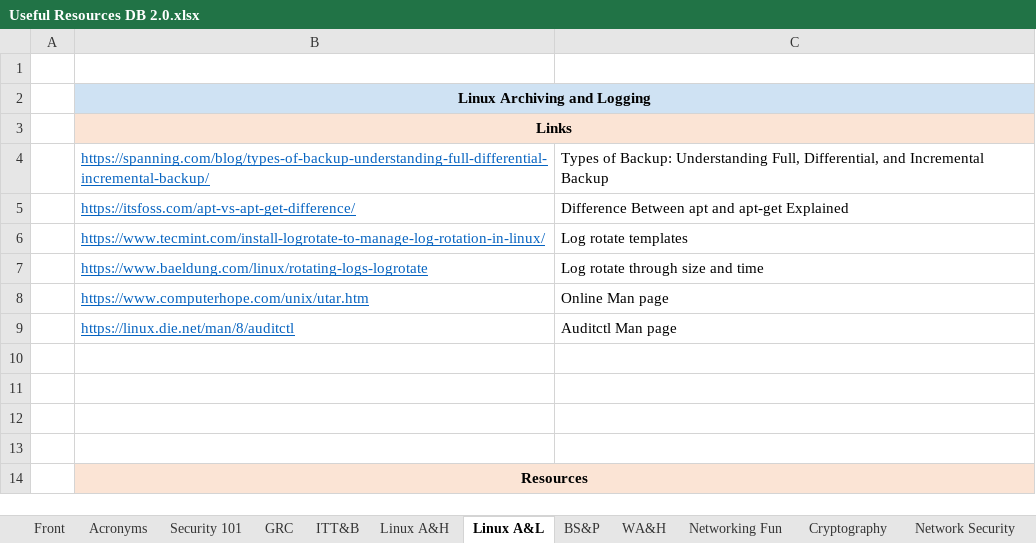
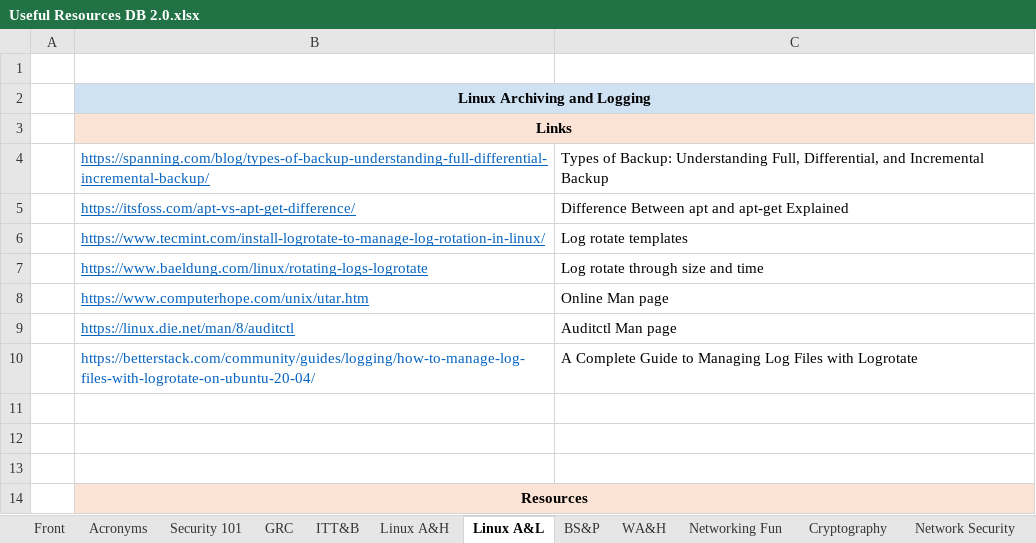
Before and after one commit to Mendawgs/Bootcamp, an Excel workbook: Useful Resources/Useful Resources DB 2.0.xlsx, sheet Linux A&L, drawn as a sheet; values as stored, in another font and other column widths than the file's, no borders; table styles not drawn; the diff names each change by its address in the sheet, - before the commit and + after, or states it on an @@ line.

```diff
--- a/Useful Resources/Useful Resources DB 2.0.xlsx (sheet Linux A&L)
+++ b/Useful Resources/Useful Resources DB 2.0.xlsx (sheet Linux A&L)
-row 10: (empty)
+row 10:  | https://betterstack.com/community/guides/logging/how-to-manage-log-files-with-logrotate-on-ubuntu-20-04/ | A Complete Guide to Managing Log Files with Logrotate
```
Also changed, not shown: 2 other files.
